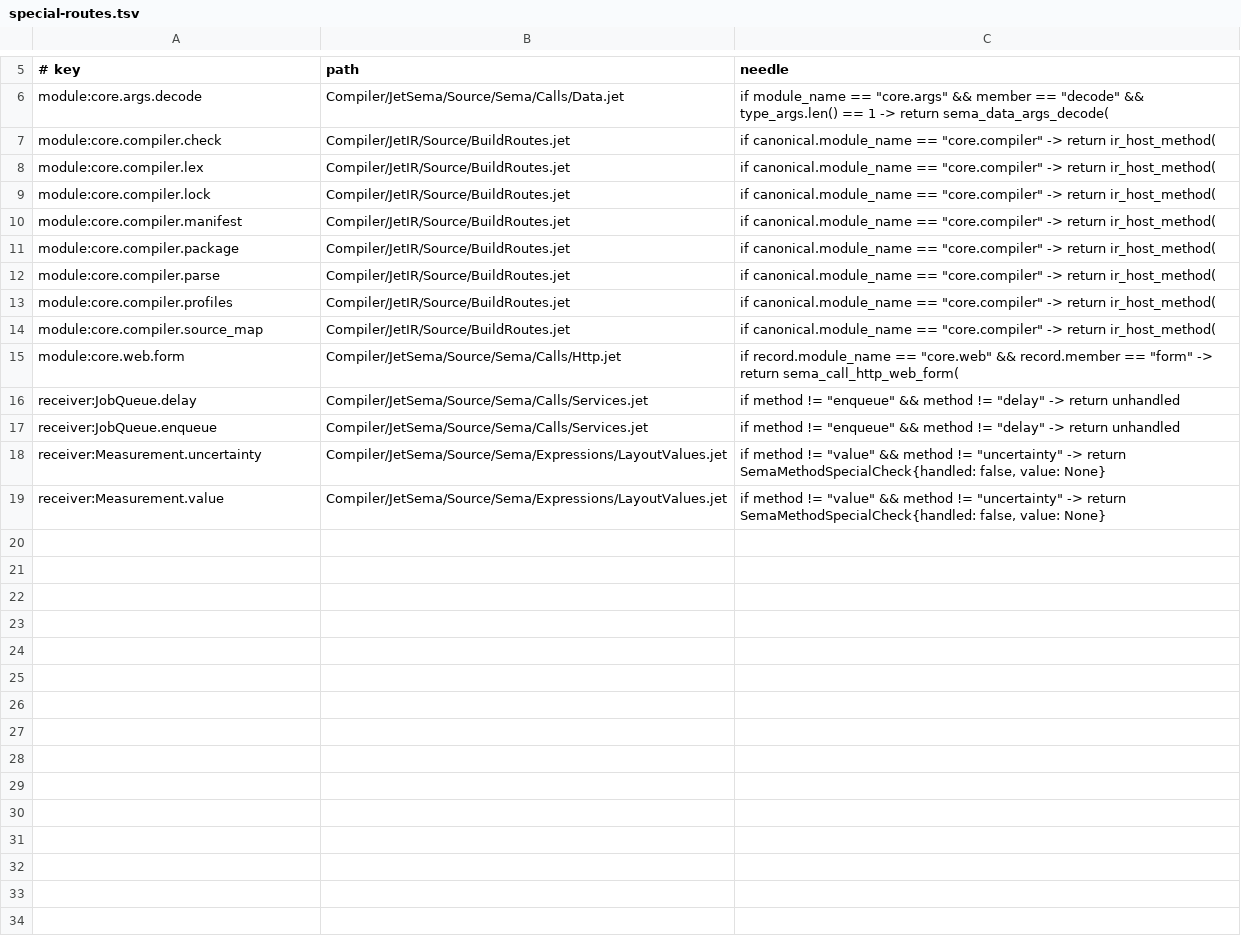
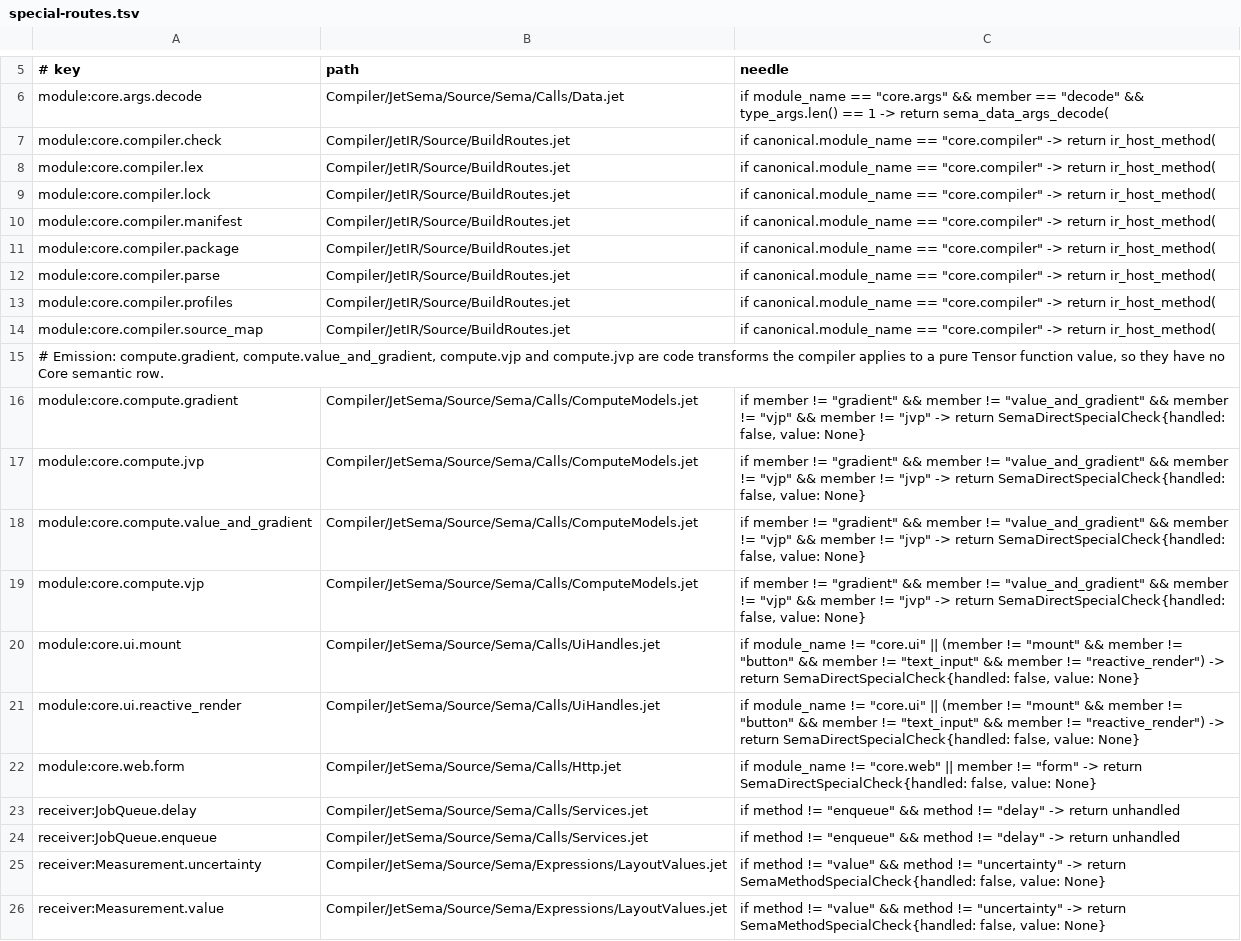
Before and after one commit to jet-language/jet, a TSV file: Tools/hardening/special-routes.tsv, drawn as a sheet; only a part is shown, gaps mark what is left out.

Commit message:
#4717 c7: the last ten Core rows leave the registry; Core owns signal/button/text_input, sema owns the rest, autodiff is emission
- reactive.signal, ui.button (plain) and ui.text_input (plain) get Jet bodies
  in Core/Reactive and Core/Ui and join the owns lists. Sema rewrites the call
  site into a call to that Core fn. text_input reaches the IME slot through the
  new private provider leaf core.ui.__text_input (jet_ui_text_input).
- ui.reactive_render and the callback forms of ui.button and ui.text_input are
  retained-closure emission with no row (like reactive.autorun): sema records a
  Browser intrinsic fact instead of reading registry effects.
- web.form resolves through its import before the registry route and rewrites
  into the source-owned core.web.forms.input / forms.typed; its phantom
  jet_web_form row goes.
- compute.gradient, value_and_gradient, vjp and jvp are code transforms, so
  they are emission: sema types them before the registry route, records a GPU
  intrinsic fact and emits a named compiler builtin. Their
  jet_compute_curried_new rows go (that symbol had no lowering anywhere).
  Tools/hardening/special-routes.tsv records them as emission with the reason.
- The dead IR arm for jet_std::JetSignal::new and ir_reactive_signal go.
- plugin.load keeps its row: the compiler resolves the literal artifact's frozen
  interface at compile time and emits its guest entry, so it is compiler host.
- testing.world joins the testing owns list (its Jet body already existed).
- The hardening unroute test uses core.reflect.of as its ir-core-call row.

```diff
--- a/Tools/hardening/special-routes.tsv
+++ b/Tools/hardening/special-routes.tsv
@@ -14,3 +14,10 @@ module:core.compiler.profiles	Compiler/JetIR/Source/BuildRoutes.jet	if canonical
 module:core.compiler.source_map	Compiler/JetIR/Source/BuildRoutes.jet	if canonical.module_name == "core.compiler" -> return ir_host_method(
-module:core.web.form	Compiler/JetSema/Source/Sema/Calls/Http.jet	if record.module_name == "core.web" && record.member == "form" -> return sema_call_http_web_form(
+# Emission: compute.gradient, compute.value_and_gradient, compute.vjp and compute.jvp are code transforms the compiler applies to a pure Tensor function value, so they have no Core semantic row.
+module:core.compute.gradient	Compiler/JetSema/Source/Sema/Calls/ComputeModels.jet	if member != "gradient" && member != "value_and_gradient" && member != "vjp" && member != "jvp" -> return SemaDirectSpecialCheck{handled: false, value: None}
+module:core.compute.jvp	Compiler/JetSema/Source/Sema/Calls/ComputeModels.jet	if member != "gradient" && member != "value_and_gradient" && member != "vjp" && member != "jvp" -> return SemaDirectSpecialCheck{handled: false, value: None}
+module:core.compute.value_and_gradient	Compiler/JetSema/Source/Sema/Calls/ComputeModels.jet	if member != "gradient" && member != "value_and_gradient" && member != "vjp" && member != "jvp" -> return SemaDirectSpecialCheck{handled: false, value: None}
+module:core.compute.vjp	Compiler/JetSema/Source/Sema/Calls/ComputeModels.jet	if member != "gradient" && member != "value_and_gradient" && member != "vjp" && member != "jvp" -> return SemaDirectSpecialCheck{handled: false, value: None}
+module:core.ui.mount	Compiler/JetSema/Source/Sema/Calls/UiHandles.jet	if module_name != "core.ui" || (member != "mount" && member != "button" && member != "text_input" && member != "reactive_render") -> return SemaDirectSpecialCheck{handled: false, value: None}
+module:core.ui.reactive_render	Compiler/JetSema/Source/Sema/Calls/UiHandles.jet	if module_name != "core.ui" || (member != "mount" && member != "button" && member != "text_input" && member != "reactive_render") -> return SemaDirectSpecialCheck{handled: false, value: None}
+module:core.web.form	Compiler/JetSema/Source/Sema/Calls/Http.jet	if module_name != "core.web" || member != "form" -> return SemaDirectSpecialCheck{handled: false, value: None}
 receiver:JobQueue.delay	Compiler/JetSema/Source/Sema/Calls/Services.jet	if method != "enqueue" && method != "delay" -> return unhandled
```
Also changed, not shown: 19 other files.
